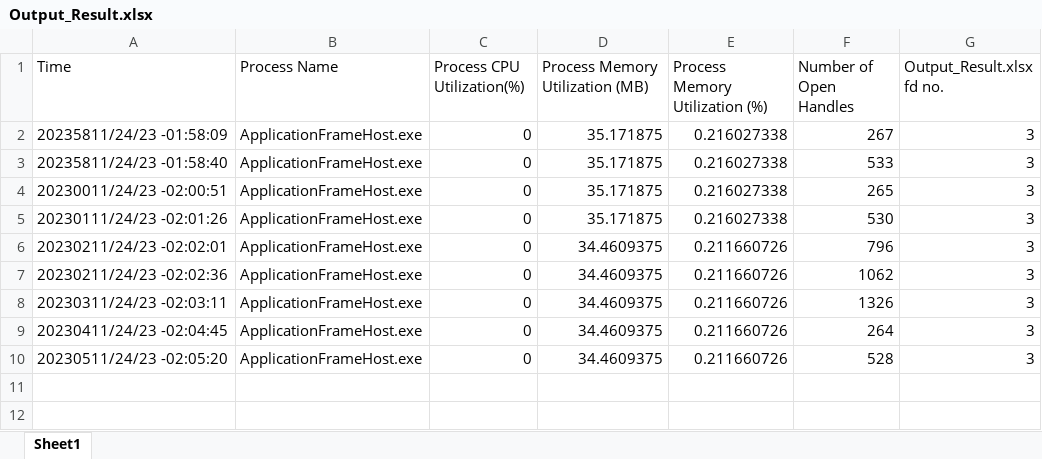
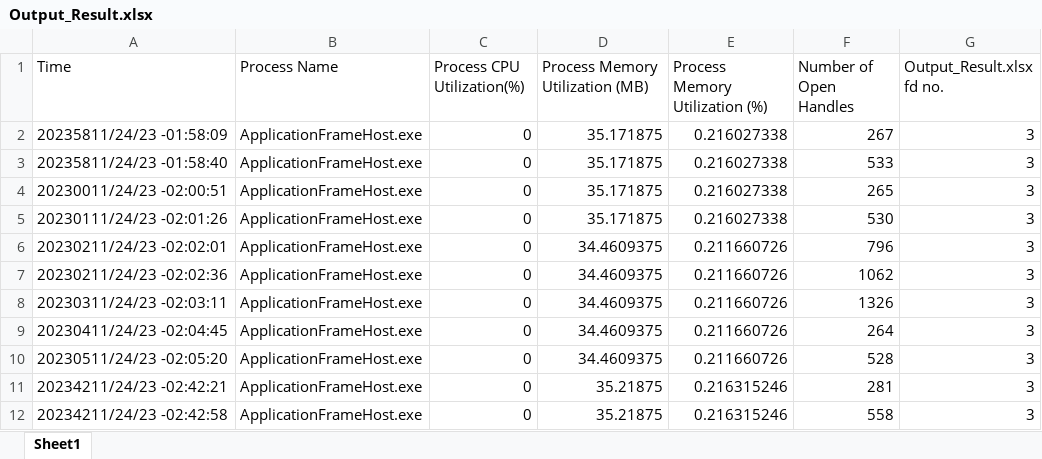
Before and after one commit to pathfindertimothy/qa_assignment, an Excel workbook: Output_Result.xlsx, sheet Sheet1, drawn as a sheet; values as stored, in another font and other column widths than the file's, no borders; the diff names each change by its address in the sheet, - before the commit and + after, or states it on an @@ line.

```diff
--- a/Output_Result.xlsx (sheet Sheet1)
+++ b/Output_Result.xlsx (sheet Sheet1)
+row 11: 20234211/24/23 -02:42:21 | ApplicationFrameHost.exe | 0 | 35.21875 | 0.216315246 | 281 | 3
+row 12: 20234211/24/23 -02:42:58 | ApplicationFrameHost.exe | 0 | 35.21875 | 0.216315246 | 558 | 3
```
Also changed, not shown: 2 other files.
